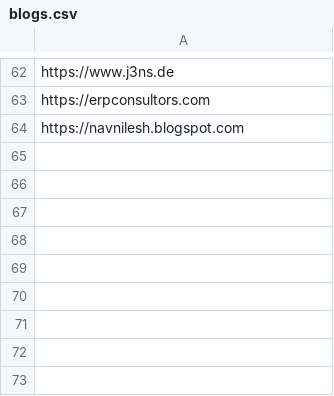
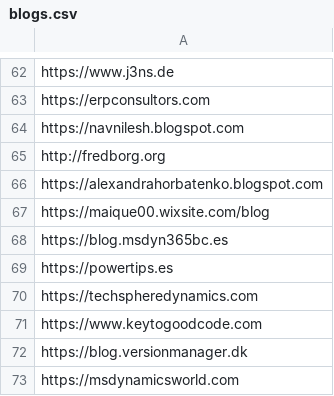
Before and after one commit to DmitryKatson/centralQ-ai, a CSV file: Knowledgebase/blogs.csv, drawn as a sheet; only a part is shown, gaps mark what is left out; the diff names each change by its address in the sheet, - before the commit and + after, or states it on an @@ line.

Commit message:
added new blogs

```diff
--- a/Knowledgebase/blogs.csv
+++ b/Knowledgebase/blogs.csv
+row 65: http://fredborg.org
+row 66: https://alexandrahorbatenko.blogspot.com
+row 67: https://maique00.wixsite.com/blog
+row 68: https://blog.msdyn365bc.es
+row 69: https://powertips.es
+row 70: https://techspheredynamics.com
+row 71: https://www.keytogoodcode.com
+row 72: https://blog.versionmanager.dk
+row 73: https://msdynamicsworld.com
```
